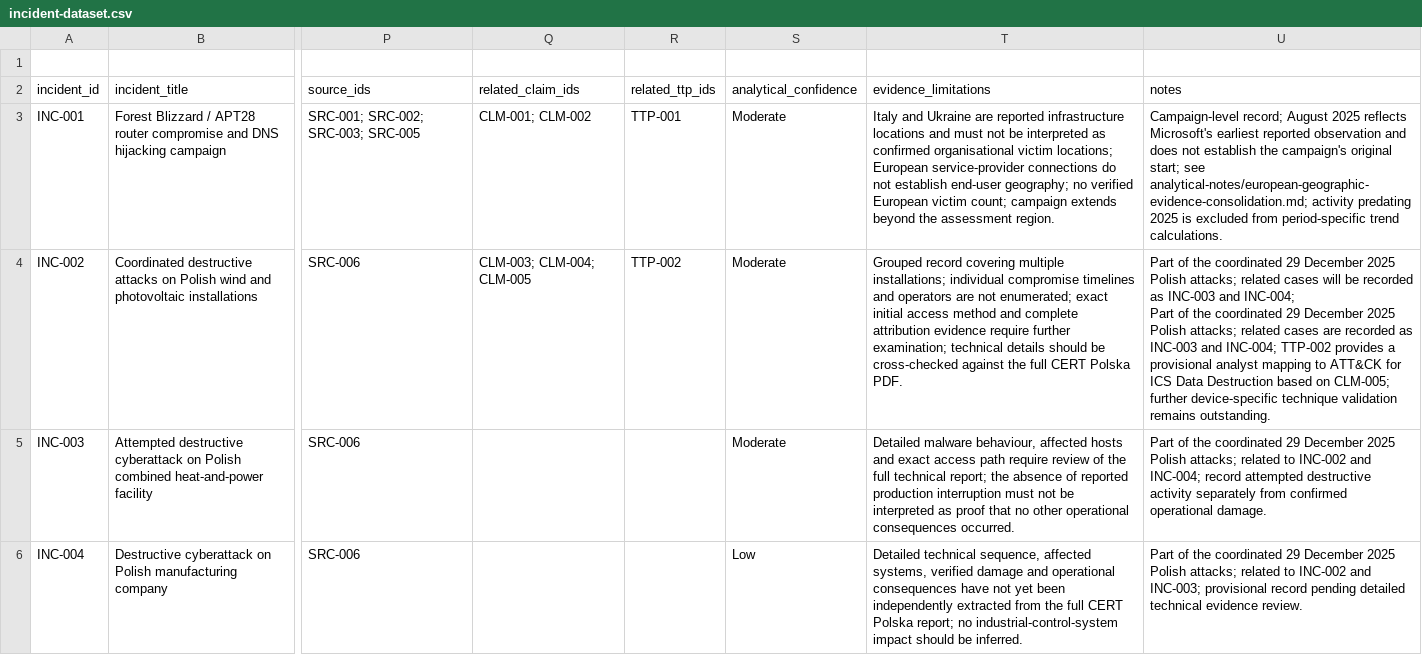
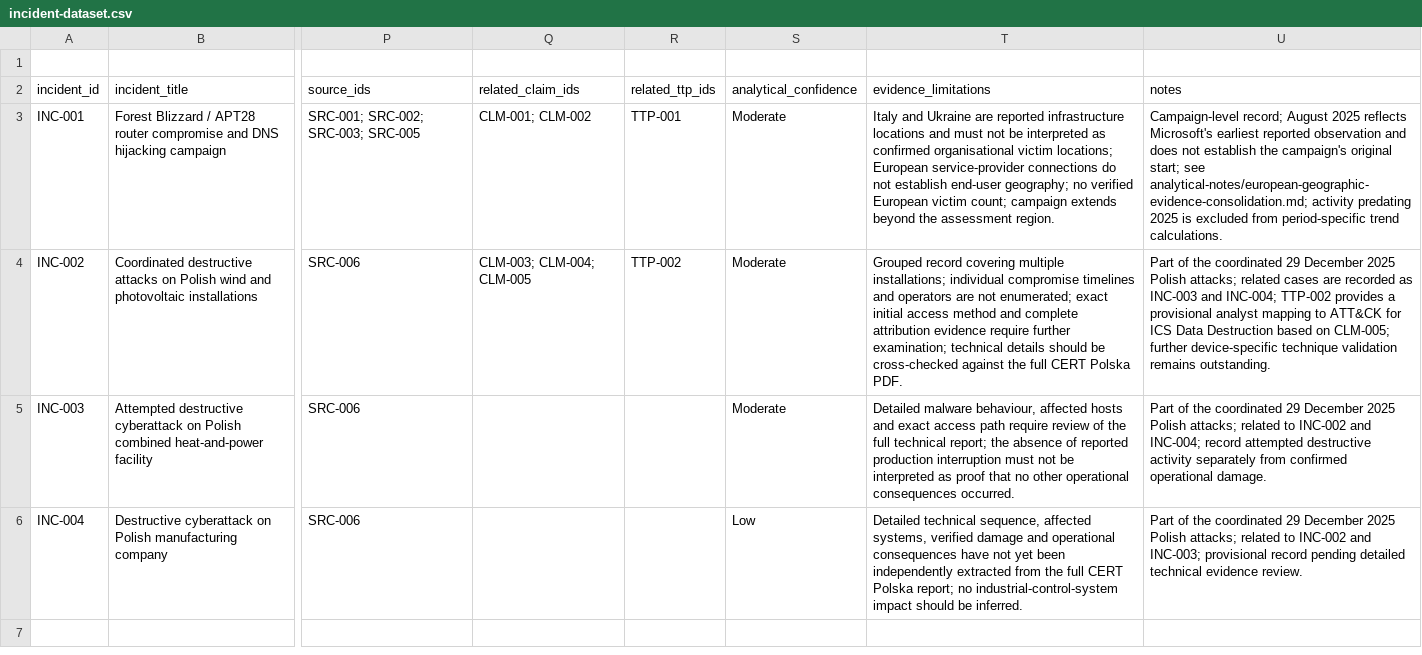
Before and after one commit to jcharcenko/russian-cyber-threat-assessment-2025-2026, a CSV file: research/incident-dataset.csv, drawn as a sheet; only a part is shown, gaps mark what is left out; ↵ is a line break in a cell; the diff names each change by its address in the sheet, - before the commit and + after, or states it on an @@ line.

Commit message:
fix: repair INC-002 CSV notes field

```diff
--- a/research/incident-dataset.csv
+++ b/research/incident-dataset.csv
-U4 (notes): …related cases will be recorded as INC-003 and INC-004; ↵ Part of the coordinated 29 December 2025 Polish attacks; related cases are recorded…
+U4 (notes): …related cases are recorded…
```
